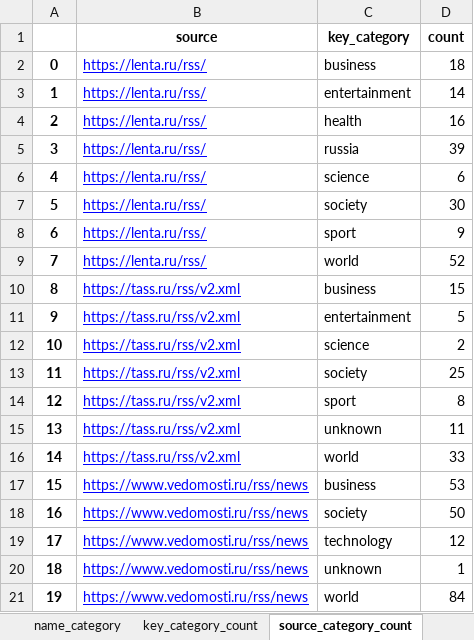
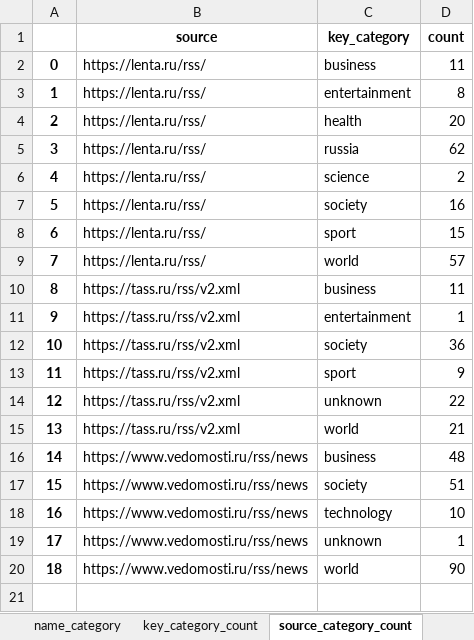
Before and after one commit to vzolt/course_data_engineer, an Excel workbook: Project/data/data.xlsx, sheet source_category_count, drawn as a sheet; values as stored, in another font and other column widths than the file's, no borders; removed rows and columns are numbered as before the commit, all else as after; the diff names each change by its address in the sheet, - before the commit and + after, or states it on an @@ line.

```diff
--- a/Project/data/data.xlsx (sheet source_category_count)
+++ b/Project/data/data.xlsx (sheet source_category_count)
@@ B2:B11 underline: on → off, text colour: #0000FF → black @@
-D2 (count): 18
+D2 (count): 11
-D3 (count): 14
+D3 (count): 8
-D4 (count): 16
+D4 (count): 20
-D5 (count): 39
+D5 (count): 62
-D6 (count): 6
+D6 (count): 2
-D7 (count): 30
+D7 (count): 16
-D8 (count): 9
+D8 (count): 15
-D9 (count): 52
+D9 (count): 57
-D10 (count): 15
+D10 (count): 11
-D11 (count): 5
+D11 (count): 1
-row 12: 10 | https://tass.ru/rss/v2.xml | science | 2
@@ column A renumbered from row 12 down @@
@@ B12:B20 underline: on → off, text colour: #0000FF → black @@
-D12 (count): 25
+D12 (count): 36
-D13 (count): 8
+D13 (count): 9
-D14 (count): 11
+D14 (count): 22
-D15 (count): 33
+D15 (count): 21
-D16 (count): 53
+D16 (count): 48
-D17 (count): 50
+D17 (count): 51
-D18 (count): 12
+D18 (count): 10
-D20 (count): 84
+D20 (count): 90
```
Also changed, not shown: sheet key_category_count_week_day, sheet source_key_category_count_day, sheet key_category_count_day, sheet key_category_count, sheet key_category_avg, sheet key_category, 2 more sheets, 11 other files.
